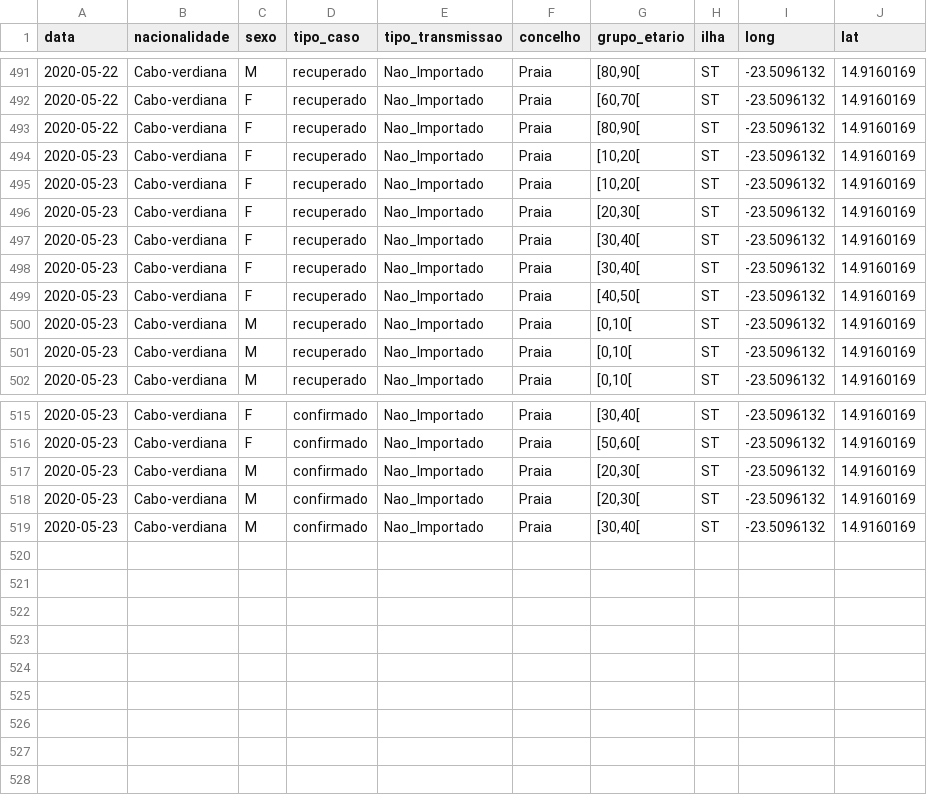
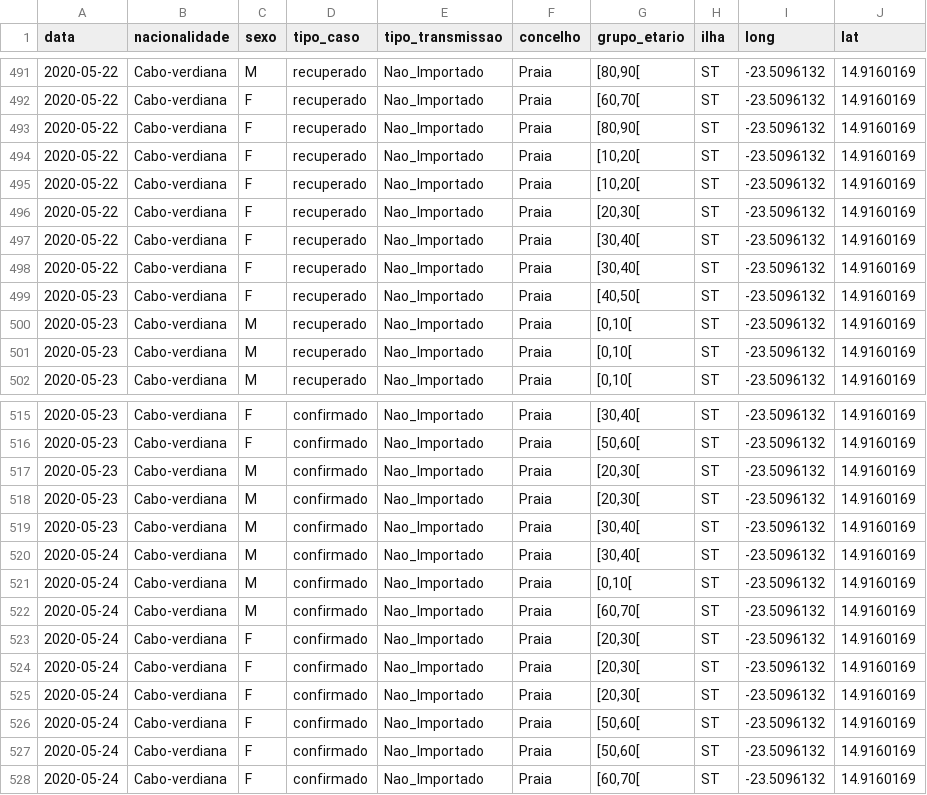
Before and after one commit to marovski/covid19cvdata, a CSV file: data-raw/csv/covid19cv.csv, drawn as a sheet; only a part is shown, gaps mark what is left out.

Commit message:
Update cv data

```diff
--- a/data-raw/csv/covid19cv.csv
+++ b/data-raw/csv/covid19cv.csv
@@ -493,7 +493,7 @@
 2020-05-22,"Cabo-verdiana","F","recuperado","Nao_Importado","Praia","[80,90[","ST",-23.5096132,14.9160169
-2020-05-23,"Cabo-verdiana","F","recuperado","Nao_Importado","Praia","[10,20[","ST",-23.5096132,14.9160169
-2020-05-23,"Cabo-verdiana","F","recuperado","Nao_Importado","Praia","[10,20[","ST",-23.5096132,14.9160169
-2020-05-23,"Cabo-verdiana","F","recuperado","Nao_Importado","Praia","[20,30[","ST",-23.5096132,14.9160169
-2020-05-23,"Cabo-verdiana","F","recuperado","Nao_Importado","Praia","[30,40[","ST",-23.5096132,14.9160169
-2020-05-23,"Cabo-verdiana","F","recuperado","Nao_Importado","Praia","[30,40[","ST",-23.5096132,14.9160169
+2020-05-22,"Cabo-verdiana","F","recuperado","Nao_Importado","Praia","[10,20[","ST",-23.5096132,14.9160169
+2020-05-22,"Cabo-verdiana","F","recuperado","Nao_Importado","Praia","[10,20[","ST",-23.5096132,14.9160169
+2020-05-22,"Cabo-verdiana","F","recuperado","Nao_Importado","Praia","[20,30[","ST",-23.5096132,14.9160169
+2020-05-22,"Cabo-verdiana","F","recuperado","Nao_Importado","Praia","[30,40[","ST",-23.5096132,14.9160169
+2020-05-22,"Cabo-verdiana","F","recuperado","Nao_Importado","Praia","[30,40[","ST",-23.5096132,14.9160169
 2020-05-23,"Cabo-verdiana","F","recuperado","Nao_Importado","Praia","[40,50[","ST",-23.5096132,14.9160169
@@ -519 +519,10 @@
 2020-05-23,"Cabo-verdiana","M","confirmado","Nao_Importado","Praia","[30,40[","ST",-23.5096132,14.9160169
+2020-05-24,"Cabo-verdiana","M","confirmado","Nao_Importado","Praia","[30,40[","ST",-23.5096132,14.9160169
+2020-05-24,"Cabo-verdiana","M","confirmado","Nao_Importado","Praia","[0,10[","ST",-23.5096132,14.9160169
+2020-05-24,"Cabo-verdiana","M","confirmado","Nao_Importado","Praia","[60,70[","ST",-23.5096132,14.9160169
+2020-05-24,"Cabo-verdiana","F","confirmado","Nao_Importado","Praia","[20,30[","ST",-23.5096132,14.9160169
+2020-05-24,"Cabo-verdiana","F","confirmado","Nao_Importado","Praia","[20,30[","ST",-23.5096132,14.9160169
+2020-05-24,"Cabo-verdiana","F","confirmado","Nao_Importado","Praia","[20,30[","ST",-23.5096132,14.9160169
+2020-05-24,"Cabo-verdiana","F","confirmado","Nao_Importado","Praia","[50,60[","ST",-23.5096132,14.9160169
+2020-05-24,"Cabo-verdiana","F","confirmado","Nao_Importado","Praia","[50,60[","ST",-23.5096132,14.9160169
+2020-05-24,"Cabo-verdiana","F","confirmado","Nao_Importado","Praia","[60,70[","ST",-23.5096132,14.9160169
```
Also changed, not shown: 4 other files.
